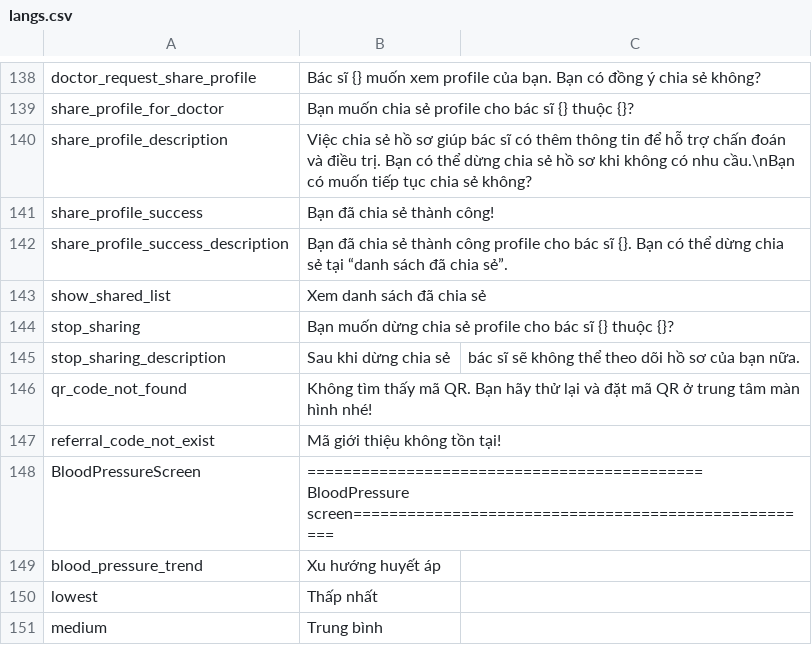
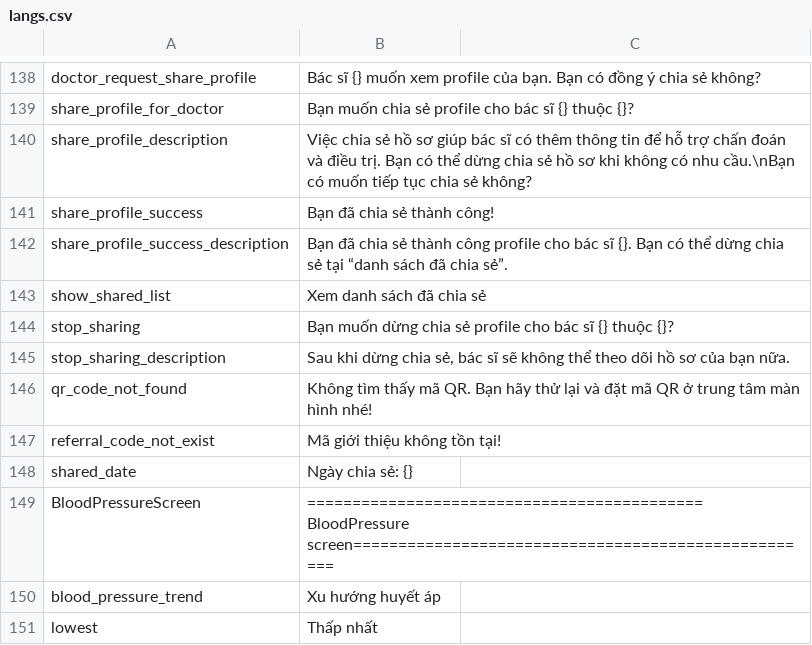
Before and after one commit to diab-machine-2/diab-flutter-mobile, a CSV file: lib/res/translations/langs.csv, drawn as a sheet; only a part is shown, gaps mark what is left out; the shorter side is filled out with more unchanged rows.

Commit message:
Update image, shared date, hospital name fields

```diff
--- a/lib/res/translations/langs.csv
+++ b/lib/res/translations/langs.csv
@@ -144,5 +144,6 @@ show_shared_list,Xem danh sách đã chia sẻ,
 stop_sharing,Bạn muốn dừng chia sẻ profile cho bác sĩ {} thuộc {}?,
-stop_sharing_description,Sau khi dừng chia sẻ, bác sĩ sẽ không thể theo dõi hồ sơ của bạn nữa.,
+stop_sharing_description,"Sau khi dừng chia sẻ, bác sĩ sẽ không thể theo dõi hồ sơ của bạn nữa.",
 qr_code_not_found,Không tìm thấy mã QR. Bạn hãy thử lại và đặt mã QR ở trung tâm màn hình nhé!,
 referral_code_not_exist,Mã giới thiệu không tồn tại!,
+shared_date,Ngày chia sẻ: {},
 BloodPressureScreen,============================================BloodPressure screen====================================================
```
Also changed, not shown: 10 other files.
